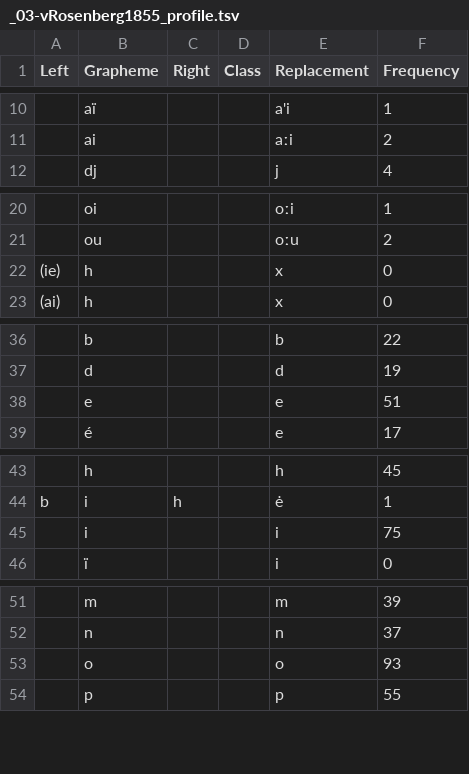
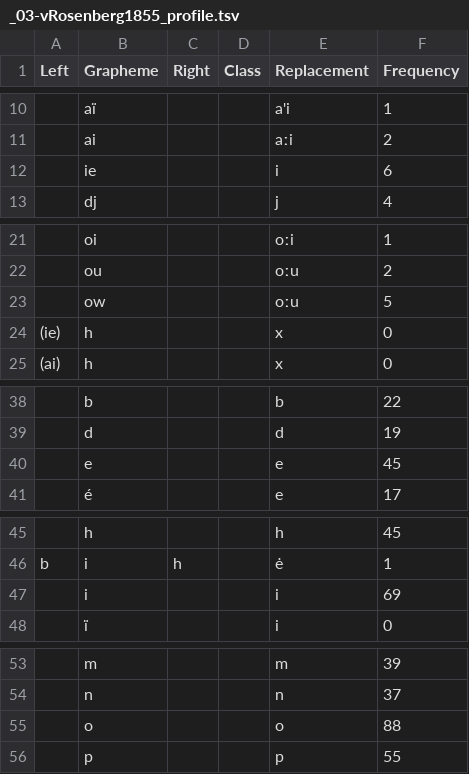
Before and after one commit to gederajeg/enolex, a TSV file: ortho/_03-vRosenberg1855_profile.tsv, drawn as a sheet; only a part is shown, gaps mark what is left out; the diff covers the shown part only.

```diff
--- a/ortho/_03-vRosenberg1855_profile.tsv
+++ b/ortho/_03-vRosenberg1855_profile.tsv
@@ -11,2 +11,3 @@ Left	Grapheme	Right	Class	Replacement	Frequency
 	ai			aːi	2
+	ie			i	6
 	dj			j	4
@@ -21,2 +22,3 @@ Left	Grapheme	Right	Class	Replacement	Frequency
 	ou			oːu	2
+	ow			oːu	5
 (ie)	h			x	0
@@ -37,3 +39,3 @@ Left	Grapheme	Right	Class	Replacement	Frequency
 	d			d	19
-	e			e	51
+	e			e	45
 	é			e	17
@@ -44,3 +46,3 @@ Left	Grapheme	Right	Class	Replacement	Frequency
 b	i	h		ė	1
-	i			i	75
+	i			i	69
 	ï			i	0
@@ -52,3 +54,3 @@ b	i	h		ė	1
 	n			n	37
-	o			o	93
+	o			o	88
 	p			p	55
```
Also changed, not shown: 1 edited cell elsewhere in this file, ortho/_03-vRosenberg1855_profile-skeleton.tsv, ortho/_03-vRosenberg1855_strings-ipa.tsv.
